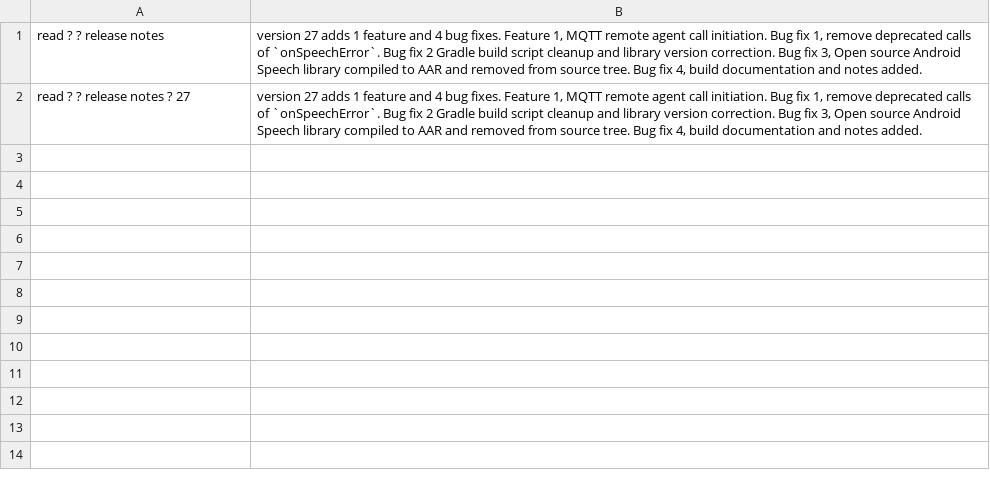
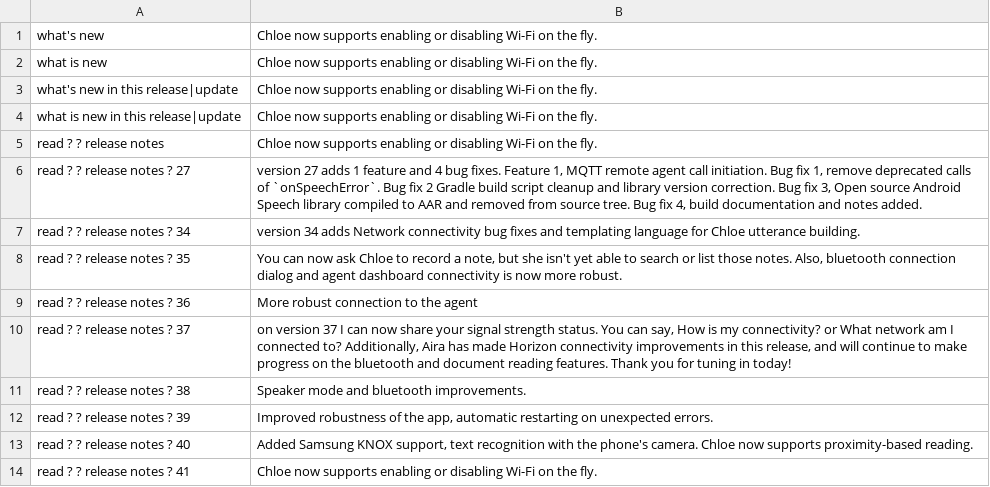
Before and after one commit to aira/aichat, a CSV file: src/aichat/chatapp/data/releaseNotes.csv, drawn as a sheet.

```diff
--- a/src/aichat/chatapp/data/releaseNotes.csv
+++ b/src/aichat/chatapp/data/releaseNotes.csv
@@ -1,2 +1,14 @@
-read ? ? release notes,"version 27 adds 1 feature and 4 bug fixes. Feature 1, MQTT remote agent call initiation. Bug fix 1, remove deprecated calls of `onSpeechError`. Bug fix 2 Gradle build script cleanup and library version correction. Bug fix 3, Open source Android Speech library compiled to AAR and removed from source tree. Bug fix 4, build documentation and notes added.",,
+what's new,"Chloe now supports enabling or disabling Wi-Fi on the fly.",,
+what is new,"Chloe now supports enabling or disabling Wi-Fi on the fly.",,
+what's new in this release|update,"Chloe now supports enabling or disabling Wi-Fi on the fly.",,
+what is new in this release|update,"Chloe now supports enabling or disabling Wi-Fi on the fly.",,
+read ? ? release notes,"Chloe now supports enabling or disabling Wi-Fi on the fly.",,
 read ? ? release notes ? 27,"version 27 adds 1 feature and 4 bug fixes. Feature 1, MQTT remote agent call initiation. Bug fix 1, remove deprecated calls of `onSpeechError`. Bug fix 2 Gradle build script cleanup and library version correction. Bug fix 3, Open source Android Speech library compiled to AAR and removed from source tree. Bug fix 4, build documentation and notes added.",,
+read ? ? release notes ? 34,"version 34 adds Network connectivity bug fixes and templating language for Chloe utterance building.",,
+read ? ? release notes ? 35,"You can now ask Chloe to record a note, but she isn't yet able to search or list those notes. Also, bluetooth connection dialog and agent dashboard connectivity is now more robust.",,
+read ? ? release notes ? 36,"More robust connection to the agent",,
+read ? ? release notes ? 37,"on version 37 I can now share your signal strength status. You can say, How is my connectivity? or What network am I connected to? Additionally, Aira has made Horizon connectivity improvements in this release, and will continue to make progress on the bluetooth and document reading features. Thank you for tuning in today!",,
+read ? ? release notes ? 38,"Speaker mode and bluetooth improvements.",,
+read ? ? release notes ? 39,"Improved robustness of the app, automatic restarting on unexpected errors.",,
+read ? ? release notes ? 40,"Added Samsung KNOX support, text recognition with the phone's camera. Chloe now supports proximity-based reading.",,
+read ? ? release notes ? 41,"Chloe now supports enabling or disabling Wi-Fi on the fly.",,
```
Also changed, not shown: src/aichat/chatapp/data/commands.csv, 13 other files.
